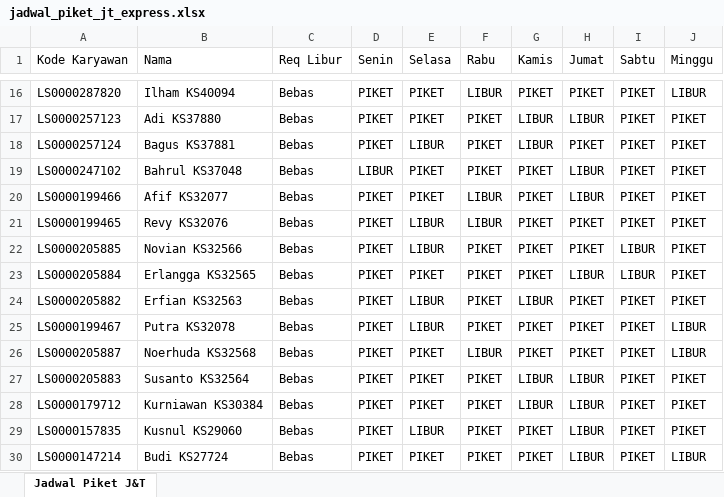
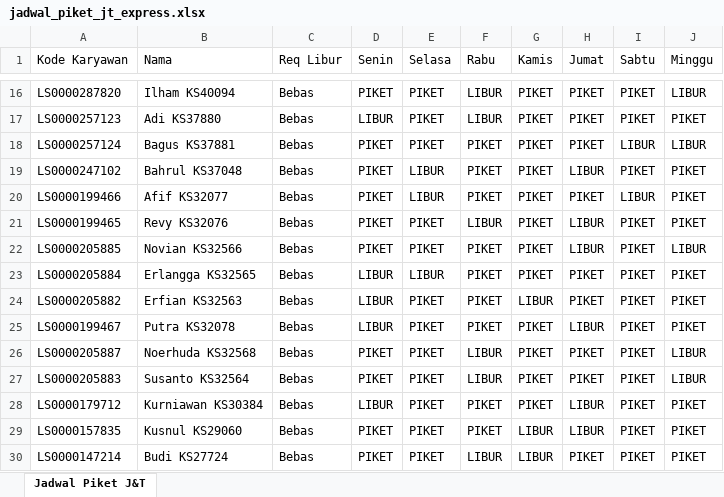
Before and after one commit to RusdiEneri/jt-express-scheduling, an Excel workbook: results/schedules/jadwal_piket_jt_express.xlsx, sheet Jadwal Piket J&T, drawn as a sheet; only a part is shown, gaps mark what is left out; values as stored, in another font and other column widths than the file's, no cell formats; the diff covers the shown part only; the diff names each change by its address in the sheet, - before the commit and + after, or states it on an @@ line.

```diff
--- a/results/schedules/jadwal_piket_jt_express.xlsx (sheet Jadwal Piket J&T)
+++ b/results/schedules/jadwal_piket_jt_express.xlsx (sheet Jadwal Piket J&T)
-D17 (Senin): PIKET
+D17 (Senin): LIBUR
-F17 (Rabu): PIKET
+F17 (Rabu): LIBUR
-G17:G18 (Kamis): LIBUR
+G17:G18 (Kamis): PIKET
-H17 (Jumat): LIBUR
+H17 (Jumat): PIKET
-E18 (Selasa): LIBUR
+E18 (Selasa): PIKET
-I18 (Sabtu): PIKET
+I18 (Sabtu): LIBUR
-J18 (Minggu): PIKET
+J18 (Minggu): LIBUR
-D19 (Senin): LIBUR
+D19 (Senin): PIKET
-E19:E20 (Selasa): PIKET
+E19:E20 (Selasa): LIBUR
-F20 (Rabu): LIBUR
+F20 (Rabu): PIKET
-H20 (Jumat): LIBUR
+H20 (Jumat): PIKET
-I20 (Sabtu): PIKET
+I20 (Sabtu): LIBUR
-E21:E22 (Selasa): LIBUR
+E21:E22 (Selasa): PIKET
-H21:H22 (Jumat): PIKET
+H21:H22 (Jumat): LIBUR
-I22:I23 (Sabtu): LIBUR
+I22:I23 (Sabtu): PIKET
-J22 (Minggu): PIKET
+J22 (Minggu): LIBUR
-D23:D25 (Senin): PIKET
+D23:D25 (Senin): LIBUR
-E23 (Selasa): PIKET
+E23 (Selasa): LIBUR
-H23 (Jumat): LIBUR
+H23 (Jumat): PIKET
-E24:E25 (Selasa): LIBUR
+E24:E25 (Selasa): PIKET
-H25 (Jumat): PIKET
+H25 (Jumat): LIBUR
-J25 (Minggu): LIBUR
+J25 (Minggu): PIKET
-F27 (Rabu): PIKET
+F27 (Rabu): LIBUR
-G27:G28 (Kamis): LIBUR
+G27:G28 (Kamis): PIKET
-H27 (Jumat): LIBUR
+H27 (Jumat): PIKET
-J27 (Minggu): PIKET
+J27 (Minggu): LIBUR
-D28 (Senin): PIKET
+D28 (Senin): LIBUR
-E29 (Selasa): LIBUR
+E29 (Selasa): PIKET
-G29:G30 (Kamis): PIKET
+G29:G30 (Kamis): LIBUR
-F30 (Rabu): PIKET
+F30 (Rabu): LIBUR
-H30 (Jumat): LIBUR
+H30 (Jumat): PIKET
-J30 (Minggu): LIBUR
+J30 (Minggu): PIKET
```
Also changed, not shown: 1 removed row and 120 edited cells elsewhere in this sheet, cell formats, 4 other files.
